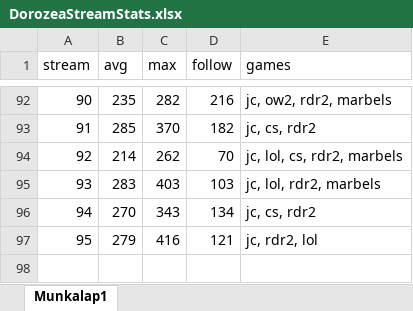
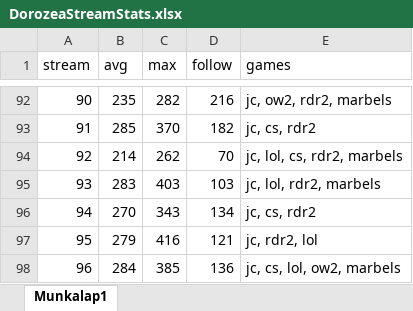
Before and after one commit to balintkardos/ChatlogDorozea, an Excel workbook: DorozeaStreamStats.xlsx, sheet Munkalap1, drawn as a sheet; only a part is shown, gaps mark what is left out; values as stored, in another font and other column widths than the file's, no borders; charts and pictures not drawn; the diff names each change by its address in the sheet, - before the commit and + after, or states it on an @@ line.

```diff
--- a/DorozeaStreamStats.xlsx (sheet Munkalap1)
+++ b/DorozeaStreamStats.xlsx (sheet Munkalap1)
+row 98: 96 | 284 | 385 | 136 | jc, cs, lol, ow2, marbels
```
Also changed, not shown: 4 other files.
